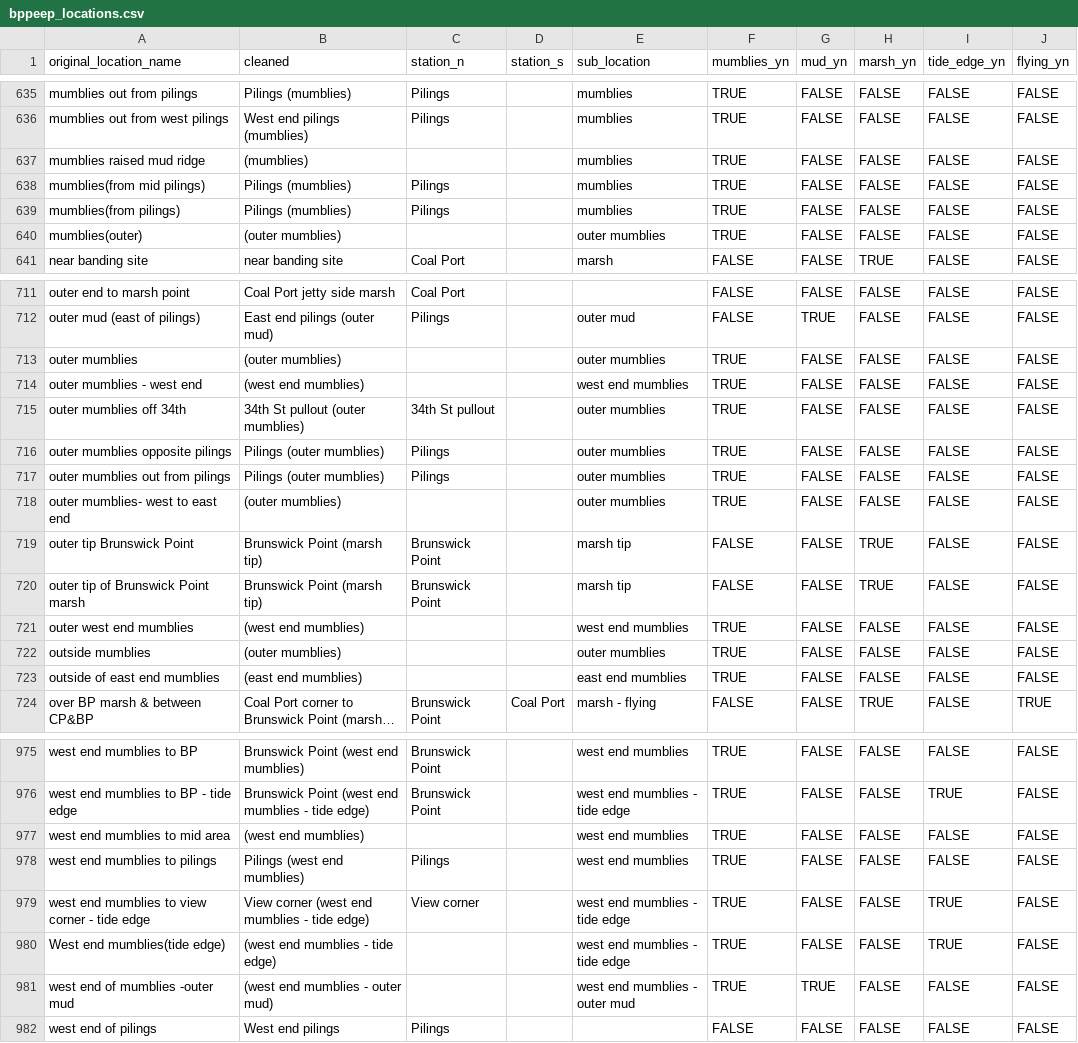
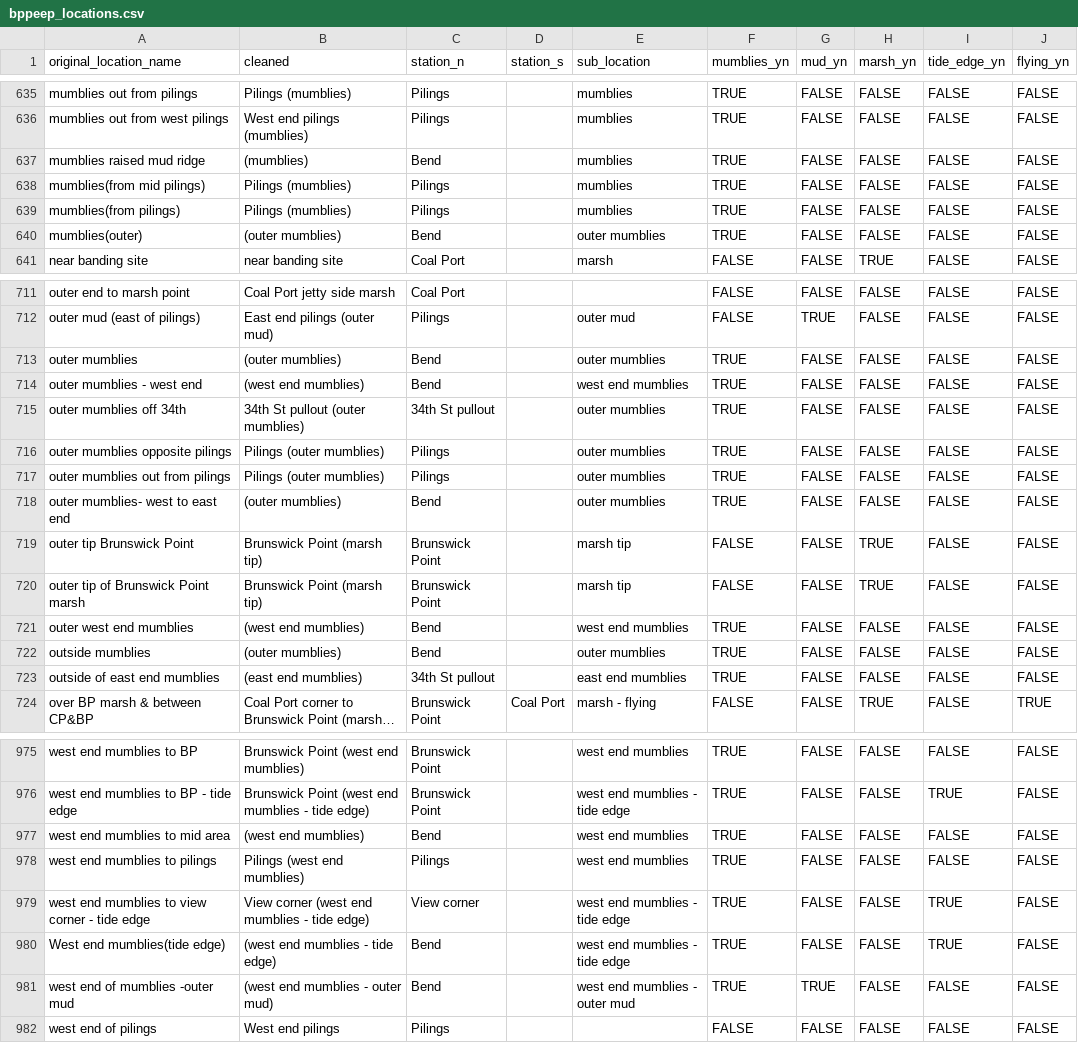
Before and after one commit to popovs/BPPeeps, a CSV file: supporting_files/bppeep_locations.csv, drawn as a sheet; only a part is shown, gaps mark what is left out; long unchanged cells end in …; the diff covers the shown part only; the diff names each change by its address in the sheet, - before the commit and + after, or states it on an @@ line.

Commit message:
Assign mumblies locations to stations 3 and 4

```diff
--- a/supporting_files/bppeep_locations.csv
+++ b/supporting_files/bppeep_locations.csv
-C637 (station_n): (empty)
+C637 (station_n): Bend
-C640 (station_n): (empty)
+C640 (station_n): Bend
-C713:C714 (station_n): (empty)
+C713:C714 (station_n): Bend
-C718 (station_n): (empty)
+C718 (station_n): Bend
-C721:C722 (station_n): (empty)
+C721:C722 (station_n): Bend
-C723 (station_n): (empty)
+C723 (station_n): 34th St pullout
-C977 (station_n): (empty)
+C977 (station_n): Bend
-C980:C981 (station_n): (empty)
+C980:C981 (station_n): Bend
```
Also changed, not shown: 64 edited cells elsewhere in this file.
